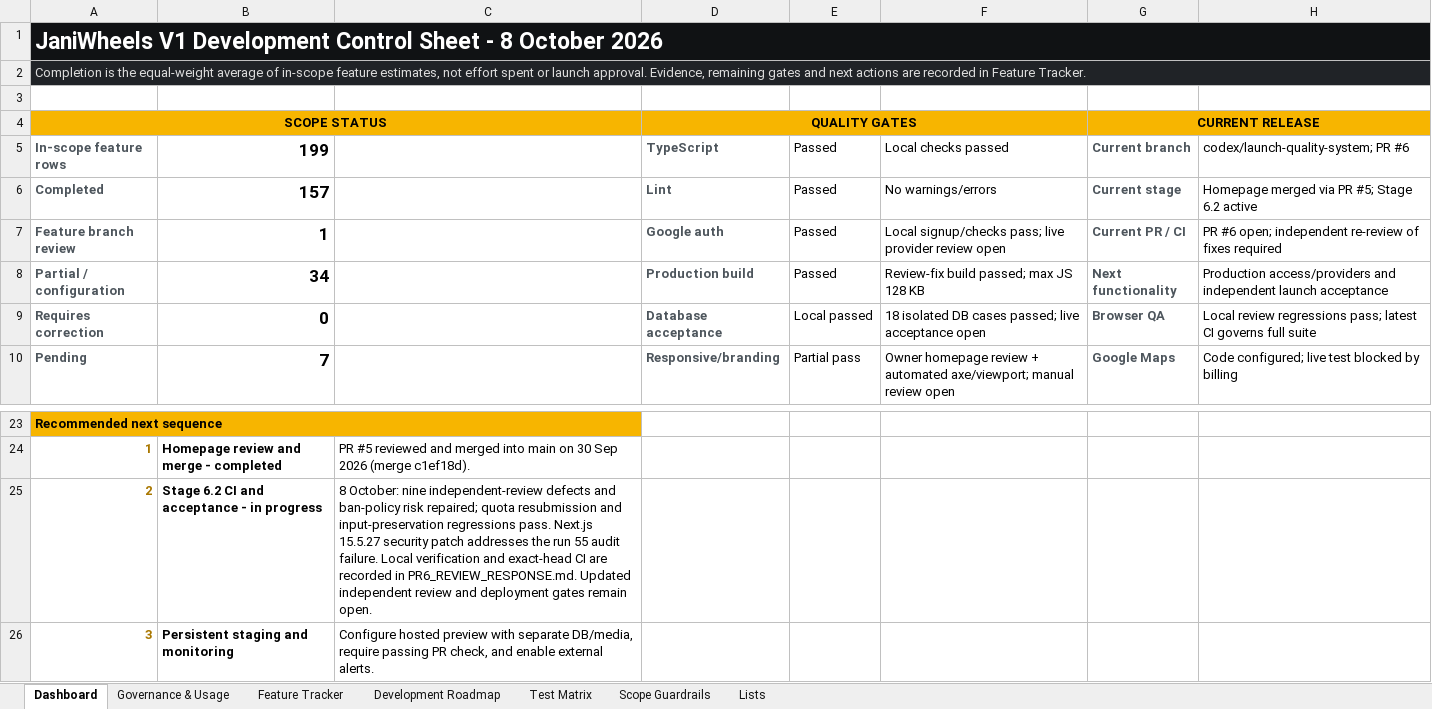
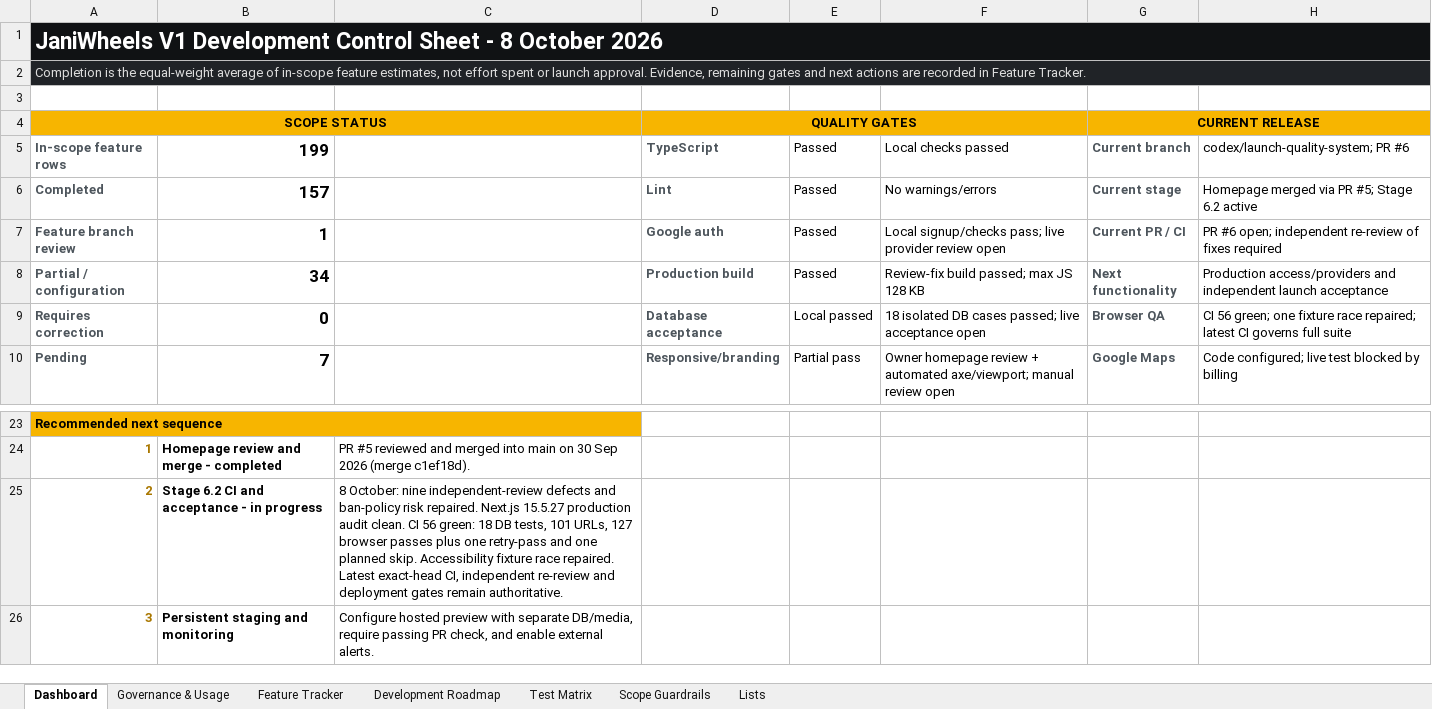
Before and after one commit to Tech-Orbit-Systems/JaniWheels, an Excel workbook: docs/JaniWheels_Complete_Feature_Development_Tracker.xlsx, sheet Dashboard, drawn as a sheet; only a part is shown, gaps mark what is left out; values as stored, in another font and other column widths than the file's, no borders; charts and pictures not drawn; the diff names each change by its address in the sheet, - before the commit and + after, or states it on an @@ line.

Commit message:
Stabilize accessibility fixtures and record review verification

```diff
--- a/docs/JaniWheels_Complete_Feature_Development_Tracker.xlsx (sheet Dashboard)
+++ b/docs/JaniWheels_Complete_Feature_Development_Tracker.xlsx (sheet Dashboard)
-H9: Local review regressions pass; latest CI…
+H9: CI 56 green; one fixture race repaired; latest CI…
-C25: …ban-policy risk repaired; quota resubmission and input-preservation regressions pass. Next.js 15.5.27 security patch addresses the run 55 audit failure. Local verification and exact-head CI are recorded in PR6_REVIEW_RESPONSE.md. Updated independent review and deployment gates remain open.
+C25: …ban-policy risk repaired. Next.js 15.5.27 production audit clean. CI 56 green: 18 DB tests, 101 URLs, 127 browser passes plus one retry-pass and one planned skip. Accessibility fixture race repaired. Latest exact-head CI, independent re-review and deployment gates remain authoritative.
```
Also changed, not shown: sheet Feature Tracker, charts or pictures, 2 other files.
